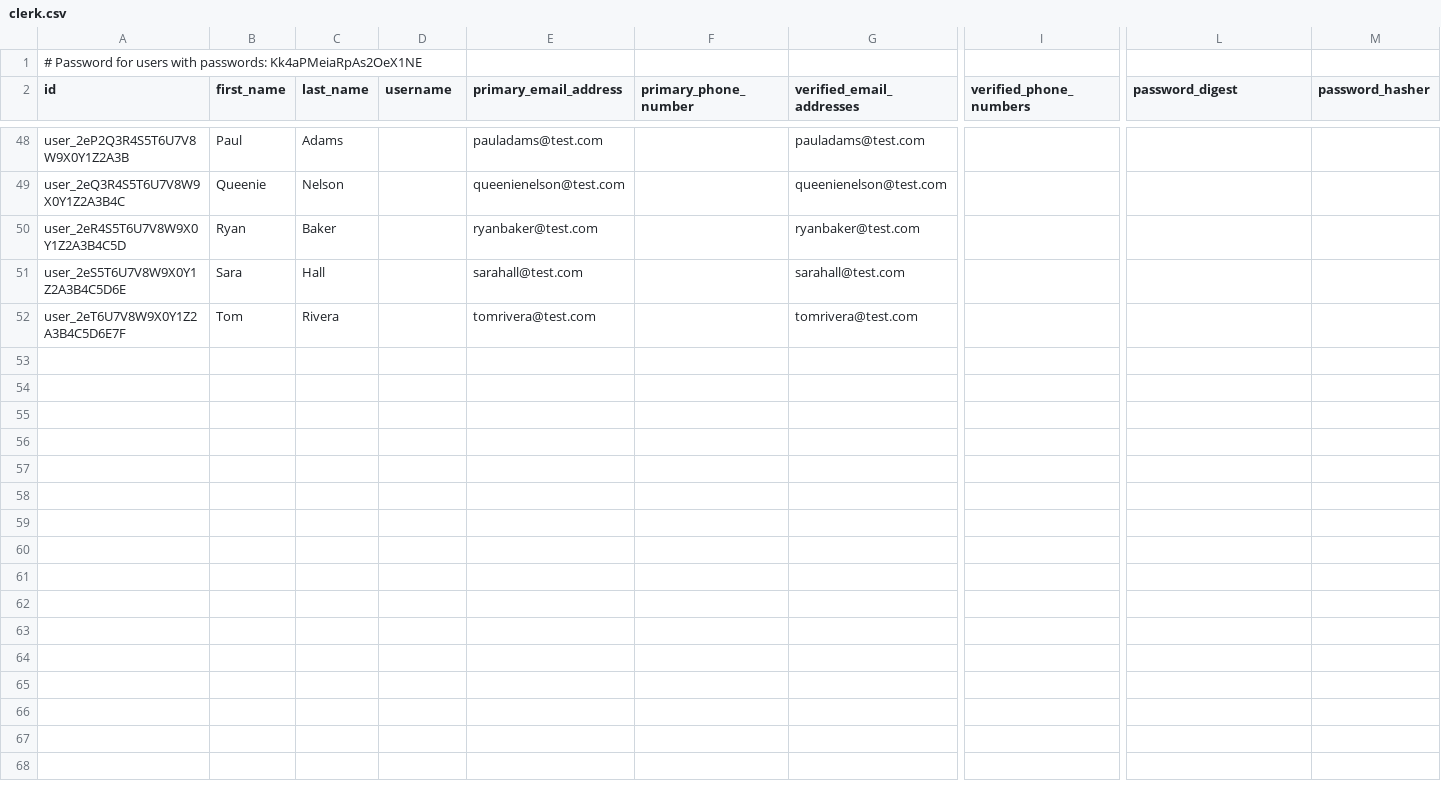
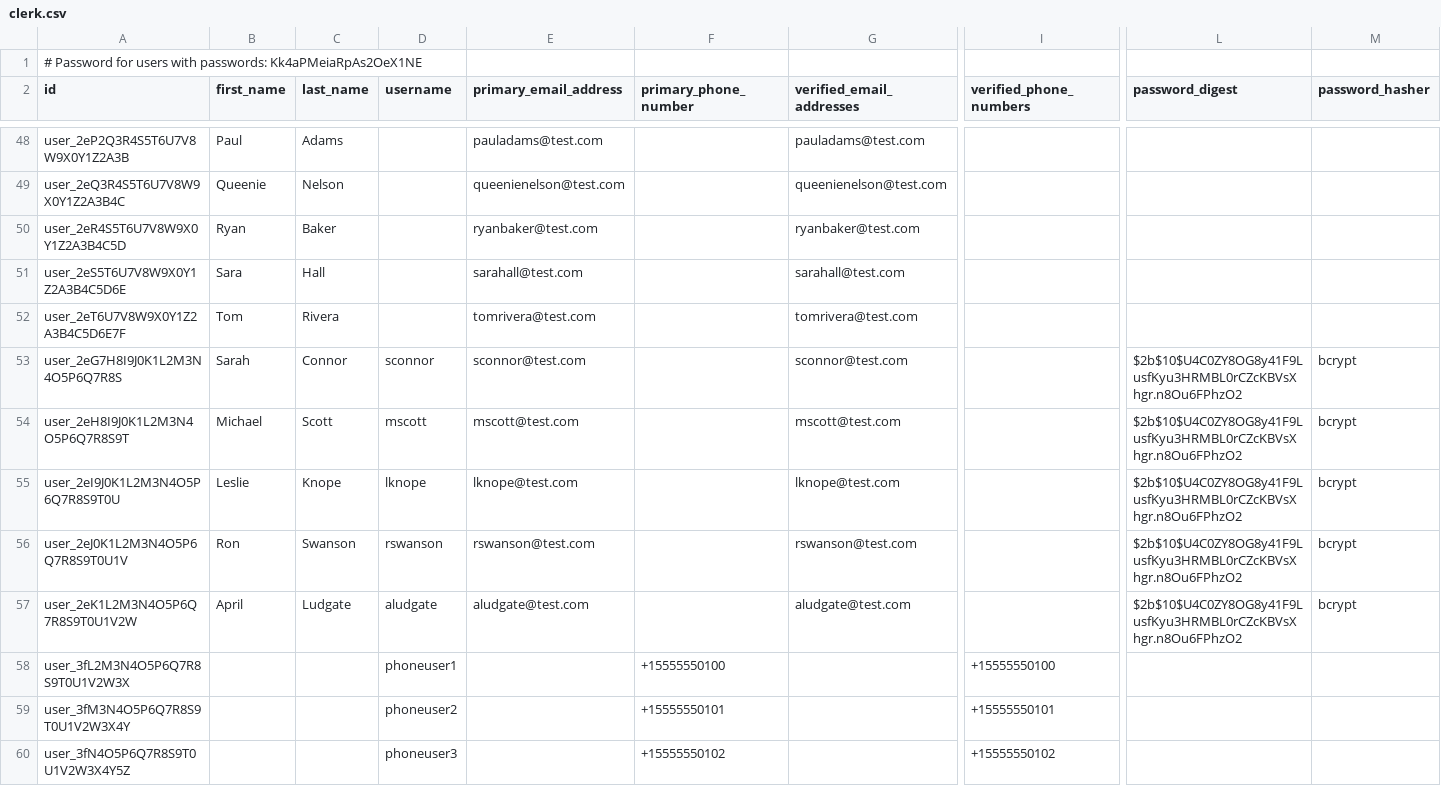
Before and after one commit to clerk/migration-tool, a CSV file: samples/clerk.csv, drawn as a sheet; only a part is shown, gaps mark what is left out; rows hold the shown columns only; the diff covers the shown part only; the diff names each change by its address in the sheet, - before the commit and + after, or states it on an @@ line.

Commit message:
feat: Expanded sample data

```diff
--- a/samples/clerk.csv
+++ b/samples/clerk.csv
+row 53: user_2eG7H8I9J0K1L2M3N4O5P6Q7R8S | Sarah | Connor | sconnor | sconnor@test.com |  | sconnor@test.com |  | $2b$10$U4C0ZY8OG8y41F9LusfKyu3HRMBL0rCZcKBVsXhgr.n8Ou6FPhzO2 | bcrypt
+row 54: user_2eH8I9J0K1L2M3N4O5P6Q7R8S9T | Michael | Scott | mscott | mscott@test.com |  | mscott@test.com |  | $2b$10$U4C0ZY8OG8y41F9LusfKyu3HRMBL0rCZcKBVsXhgr.n8Ou6FPhzO2 | bcrypt
+row 55: user_2eI9J0K1L2M3N4O5P6Q7R8S9T0U | Leslie | Knope | lknope | lknope@test.com |  | lknope@test.com |  | $2b$10$U4C0ZY8OG8y41F9LusfKyu3HRMBL0rCZcKBVsXhgr.n8Ou6FPhzO2 | bcrypt
+row 56: user_2eJ0K1L2M3N4O5P6Q7R8S9T0U1V | Ron | Swanson | rswanson | rswanson@test.com |  | rswanson@test.com |  | $2b$10$U4C0ZY8OG8y41F9LusfKyu3HRMBL0rCZcKBVsXhgr.n8Ou6FPhzO2 | bcrypt
+row 57: user_2eK1L2M3N4O5P6Q7R8S9T0U1V2W | April | Ludgate | aludgate | aludgate@test.com |  | aludgate@test.com |  | $2b$10$U4C0ZY8OG8y41F9LusfKyu3HRMBL0rCZcKBVsXhgr.n8Ou6FPhzO2 | bcrypt
+row 58: user_3fL2M3N4O5P6Q7R8S9T0U1V2W3X |  |  | phoneuser1 |  | +15555550100 |  | +15555550100
+row 59: user_3fM3N4O5P6Q7R8S9T0U1V2W3X4Y |  |  | phoneuser2 |  | +15555550101 |  | +15555550101
+row 60: user_3fN4O5P6Q7R8S9T0U1V2W3X4Y5Z |  |  | phoneuser3 |  | +15555550102 |  | +15555550102
```
Also changed, not shown: 7 added rows elsewhere in this file, 5 other files.
